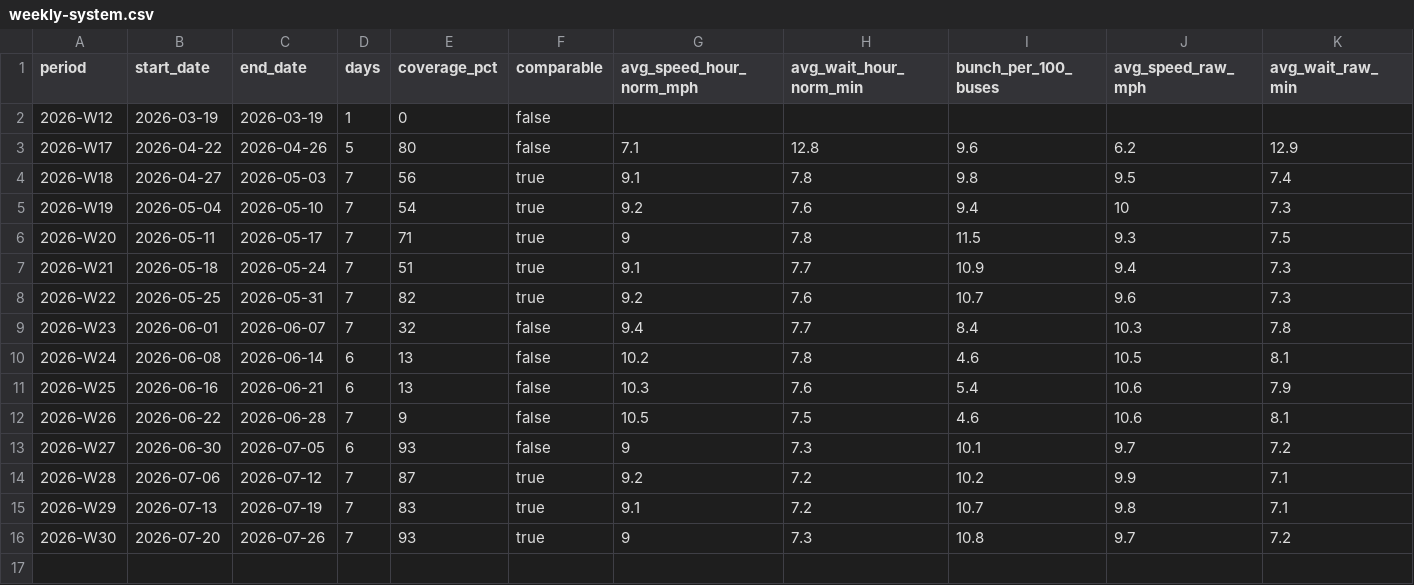
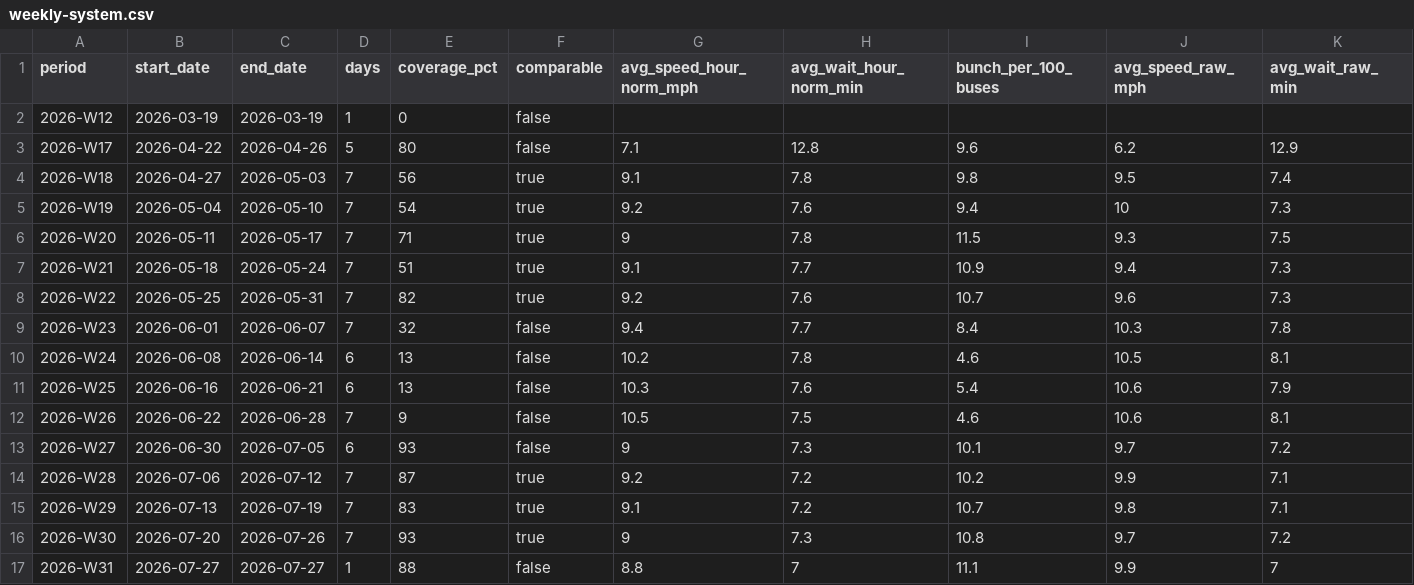
Before and after one commit to joshgreenman1973/experiments, a CSV file: nyc-bus-tracker/data/downloads/weekly-system.csv, drawn as a sheet; only a part is shown; rows hold the shown columns only; the diff names each change by its address in the sheet, - before the commit and + after, or states it on an @@ line.

```diff
--- a/nyc-bus-tracker/data/downloads/weekly-system.csv
+++ b/nyc-bus-tracker/data/downloads/weekly-system.csv
+row 17: 2026-W31 | 2026-07-27 | 2026-07-27 | 1 | 88 | false | 8.8 | 7 | 11.1 | 9.9 | 7
```
Also changed, not shown: nyc-bus-tracker/data/downloads/weekly-borough.csv, 7 other files.
